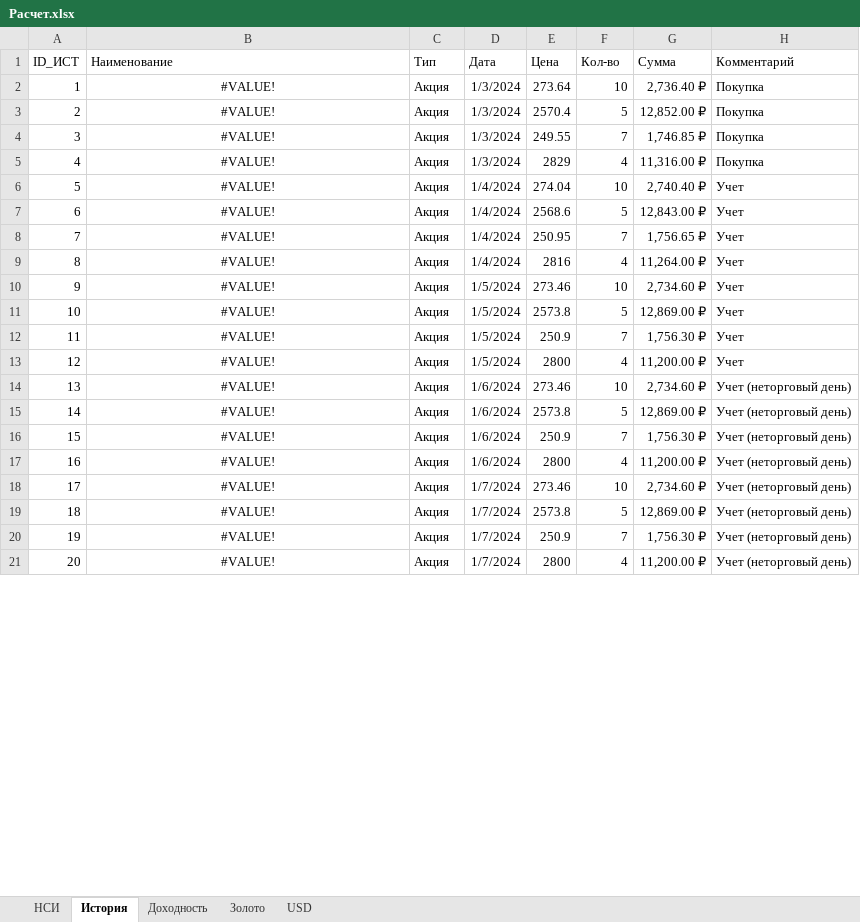
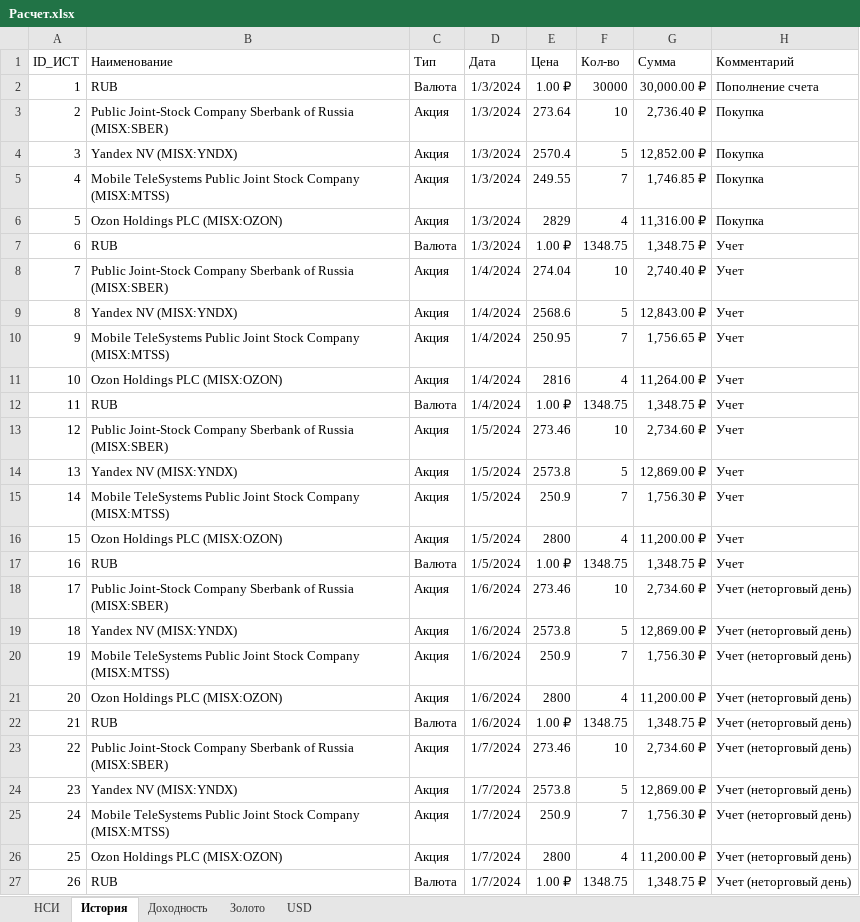
Before and after one commit to nicketly/TRPO-Project-Team1, an Excel workbook: Docs/Расчет.xlsx, sheet История, drawn as a sheet; only a part is shown; values as stored, in another font and other column widths than the file's, no borders; addresses are those after the commit; the diff covers the shown part only; the diff names each change by its address in the sheet, - before the commit and + after, or states it on an @@ line.

Commit message:
Commit 2.1
Исправлен excel-файл с расчетом

```diff
--- a/Docs/Расчет.xlsx (sheet История)
+++ b/Docs/Расчет.xlsx (sheet История)
+row 2: 1 | RUB | Валюта | 1/3/2024 | 1.00 ₽ | 30000 | 30,000.00 ₽ | Пополнение счета
@@ column A (ID_ИСТ) renumbered between rows 3 and 63 @@
-B3 (Наименование): #VALUE!
+B3 (Наименование): Public Joint-Stock Company Sberbank of Russia (MISX:SBER)
-B3:B6 alignment: center
+B3:B6 alignment: left
-B4 (Наименование): #VALUE!
+B4 (Наименование): Yandex NV (MISX:YNDX)
-B5 (Наименование): #VALUE!
+B5 (Наименование): Mobile TeleSystems Public Joint Stock Company (MISX:MTSS)
-B6 (Наименование): #VALUE!
+B6 (Наименование): Ozon Holdings PLC (MISX:OZON)
+row 7: 6 | RUB | Валюта | 1/3/2024 | 1.00 ₽ | 1348.75 | 1,348.75 ₽ | Учет
-B8 (Наименование): #VALUE!
+B8 (Наименование): Public Joint-Stock Company Sberbank of Russia (MISX:SBER)
-B8:B11 alignment: center
+B8:B11 alignment: left
-B9 (Наименование): #VALUE!
+B9 (Наименование): Yandex NV (MISX:YNDX)
-B10 (Наименование): #VALUE!
+B10 (Наименование): Mobile TeleSystems Public Joint Stock Company (MISX:MTSS)
-B11 (Наименование): #VALUE!
+B11 (Наименование): Ozon Holdings PLC (MISX:OZON)
+row 12: 11 | RUB | Валюта | 1/4/2024 | 1.00 ₽ | 1348.75 | 1,348.75 ₽ | Учет
-B13 (Наименование): #VALUE!
+B13 (Наименование): Public Joint-Stock Company Sberbank of Russia (MISX:SBER)
-B13:B16 alignment: center
+B13:B16 alignment: left
-B14 (Наименование): #VALUE!
+B14 (Наименование): Yandex NV (MISX:YNDX)
-B15 (Наименование): #VALUE!
+B15 (Наименование): Mobile TeleSystems Public Joint Stock Company (MISX:MTSS)
-B16 (Наименование): #VALUE!
+B16 (Наименование): Ozon Holdings PLC (MISX:OZON)
+row 17: 16 | RUB | Валюта | 1/5/2024 | 1.00 ₽ | 1348.75 | 1,348.75 ₽ | Учет
-B18 (Наименование): #VALUE!
+B18 (Наименование): Public Joint-Stock Company Sberbank of Russia (MISX:SBER)
-B18:B21 alignment: center
+B18:B21 alignment: left
-B19 (Наименование): #VALUE!
+B19 (Наименование): Yandex NV (MISX:YNDX)
-B20 (Наименование): #VALUE!
+B20 (Наименование): Mobile TeleSystems Public Joint Stock Company (MISX:MTSS)
-B21 (Наименование): #VALUE!
+B21 (Наименование): Ozon Holdings PLC (MISX:OZON)
+row 22: 21 | RUB | Валюта | 1/6/2024 | 1.00 ₽ | 1348.75 | 1,348.75 ₽ | Учет (неторговый день)
-B23 (Наименование): #VALUE!
+B23 (Наименование): Public Joint-Stock Company Sberbank of Russia (MISX:SBER)
-B23:B26 alignment: center
+B23:B26 alignment: left
-B24 (Наименование): #VALUE!
+B24 (Наименование): Yandex NV (MISX:YNDX)
-B25 (Наименование): #VALUE!
+B25 (Наименование): Mobile TeleSystems Public Joint Stock Company (MISX:MTSS)
-B26 (Наименование): #VALUE!
+B26 (Наименование): Ozon Holdings PLC (MISX:OZON)
+row 27: 26 | RUB | Валюта | 1/7/2024 | 1.00 ₽ | 1348.75 | 1,348.75 ₽ | Учет (неторговый день)
```
Also changed, not shown: 5 added rows, 4 removed rows, 39 edited cells and cell formats elsewhere in this sheet, sheet Доходность, formulas that keep their value.
